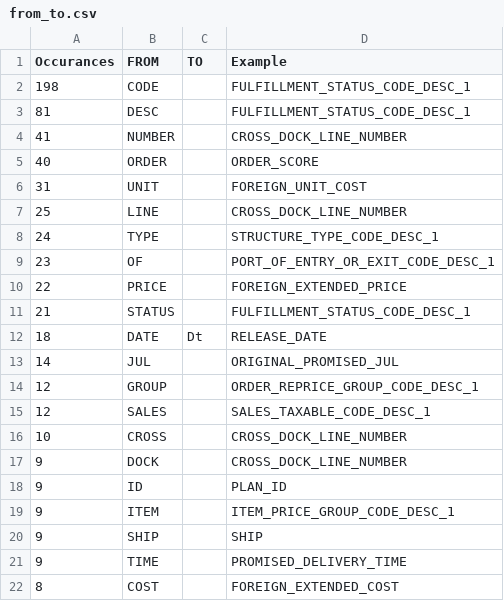
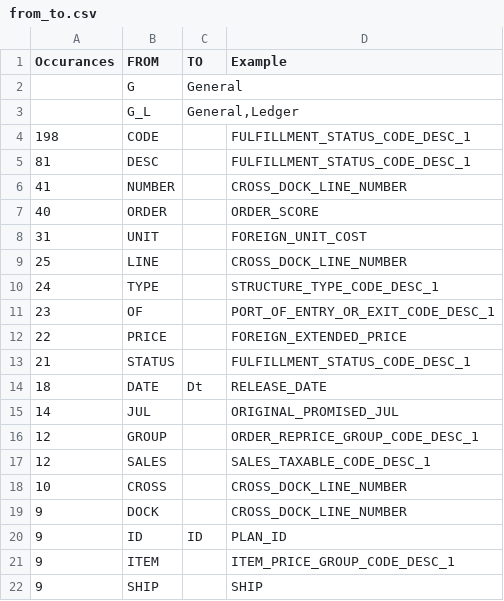
Before and after one commit to gitacd/metamorphassist, a CSV file: from_to.csv, drawn as a sheet; only a part is shown; the shorter side is filled out with more unchanged rows.

```diff
--- a/from_to.csv
+++ b/from_to.csv
@@ -1,2 +1,4 @@
 Occurances,FROM,TO,Example
+,G,General,
+,G_L,"General,Ledger",
 198,CODE,,FULFILLMENT_STATUS_CODE_DESC_1
@@ -17,3 +19,3 @@ Occurances,FROM,TO,Example
 9,DOCK,,CROSS_DOCK_LINE_NUMBER
-9,ID,,PLAN_ID
+9,ID,ID,PLAN_ID
 9,ITEM,,ITEM_PRICE_GROUP_CODE_DESC_1
```
Also changed, not shown: 1 other file.
